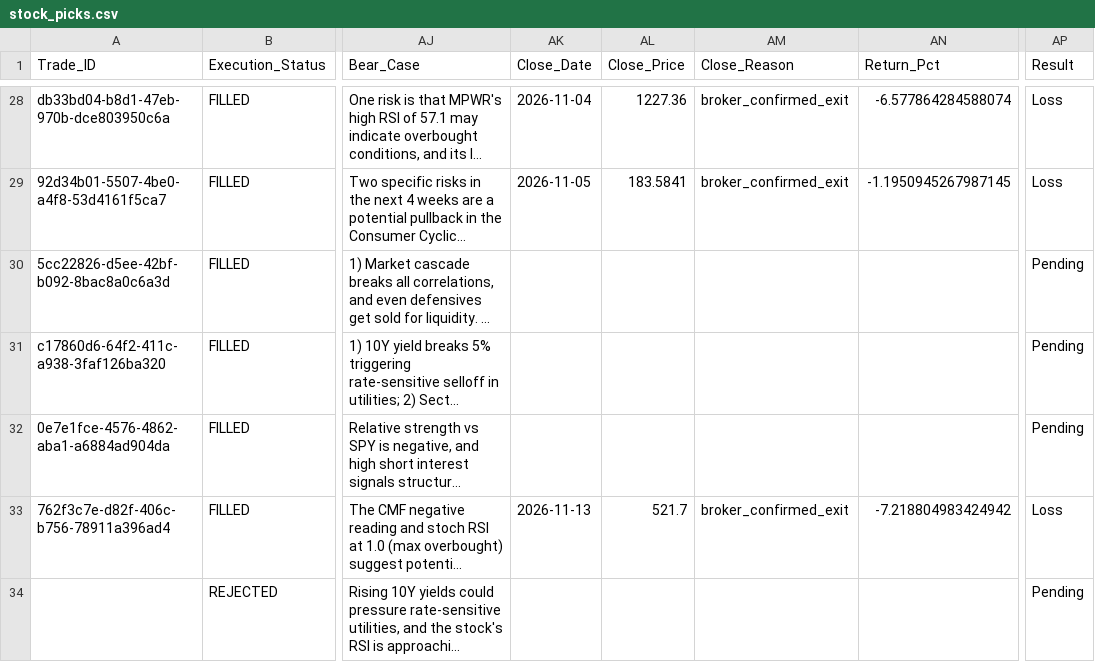
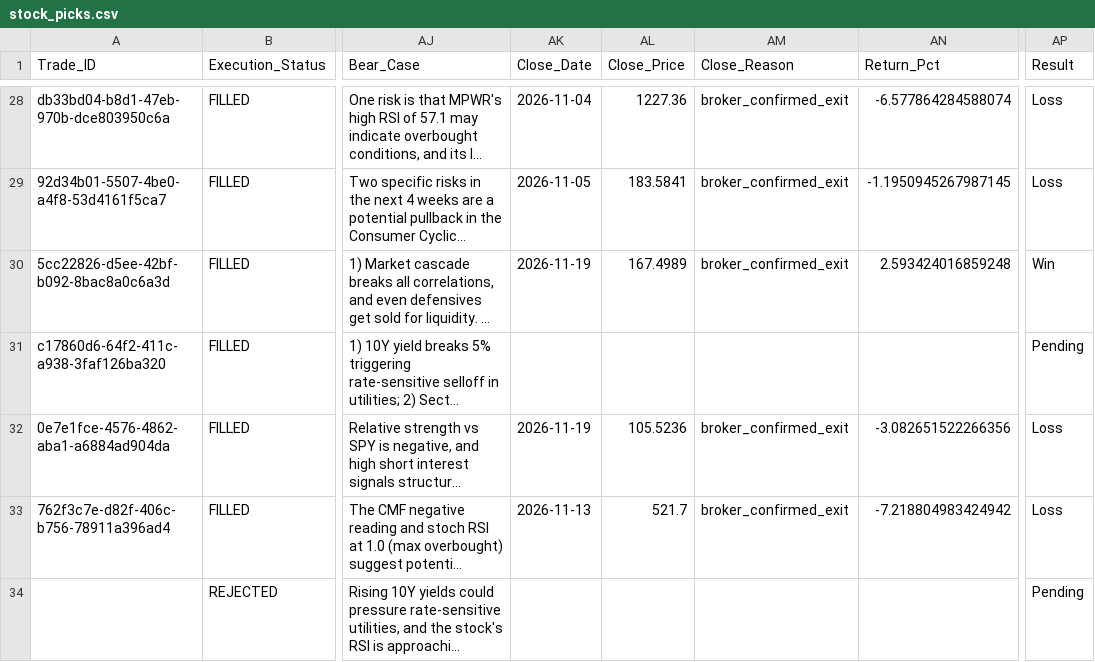
Before and after one commit to Vishvesh-Trivedi/LLM-Portfolio-Manager, a CSV file: StockScreener/stock_picks.csv, drawn as a sheet; only a part is shown, gaps mark what is left out; long unchanged cells end in …; the diff names each change by its address in the sheet, - before the commit and + after, or states it on an @@ line.

```diff
--- a/StockScreener/stock_picks.csv
+++ b/StockScreener/stock_picks.csv
-AK30 (Close_Date): (empty)
+AK30 (Close_Date): 2026-11-19
-AL30 (Close_Price): (empty)
+AL30 (Close_Price): 167.4989
-AM30 (Close_Reason): (empty)
+AM30 (Close_Reason): broker_confirmed_exit
-AN30 (Return_Pct): (empty)
+AN30 (Return_Pct): 2.593424016859248
-AP30 (Result): Pending
+AP30 (Result): Win
-AK32 (Close_Date): (empty)
+AK32 (Close_Date): 2026-11-19
-AL32 (Close_Price): (empty)
+AL32 (Close_Price): 105.5236
-AM32 (Close_Reason): (empty)
+AM32 (Close_Reason): broker_confirmed_exit
-AN32 (Return_Pct): (empty)
+AN32 (Return_Pct): -3.082651522266356
-AP32 (Result): Pending
+AP32 (Result): Loss
```
Also changed, not shown: StockScreener/rules_log.csv, StockScreener/watch_list.csv, 5 other files.
